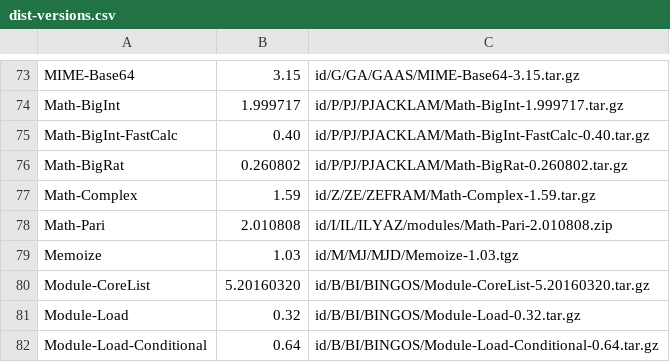
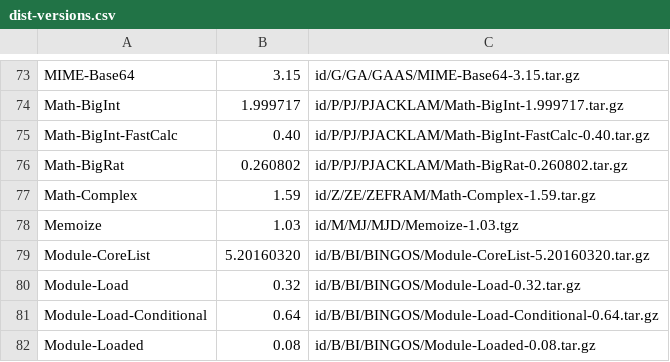
Before and after one commit to kentnl/Gentoo-Util-VirtualDepend, a CSV file: share/dist-versions.csv, drawn as a sheet; only a part is shown, gaps mark what is left out; the shorter side is filled out with more unchanged rows; the diff names each change by its address in the sheet, - before the commit and + after, or states it on an @@ line.

```diff
--- a/share/dist-versions.csv
+++ b/share/dist-versions.csv
-row 78: Math-Pari | 2.010808 | id/I/IL/ILYAZ/modules/Math-Pari-2.010808.zip
```
Also changed, not shown: share/dist-to-gentoo.csv, share/module-to-gentoo.csv, 3 other files.
